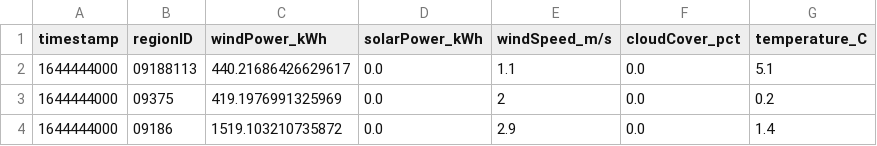
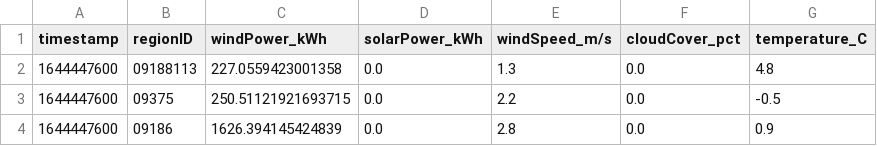
Before and after one commit to PatrycjaO/PipelineProject, a CSV file: monitor_data/live_energydata.csv, drawn as a sheet.

```diff
--- a/monitor_data/live_energydata.csv
+++ b/monitor_data/live_energydata.csv
@@ -1,4 +1,4 @@
 timestamp,regionID,windPower_kWh,solarPower_kWh,windSpeed_m/s,cloudCover_pct,temperature_C
-1644444000,09188113,440.21686426629617,0.0,1.1,0.0,5.1
-1644444000,09375,419.1976991325969,0.0,2,0.0,0.2
-1644444000,09186,1519.103210735872,0.0,2.9,0.0,1.4
+1644447600,09188113,227.0559423001358,0.0,1.3,0.0,4.8
+1644447600,09375,250.51121921693715,0.0,2.2,0.0,-0.5
+1644447600,09186,1626.394145424839,0.0,2.8,0.0,0.9
```
Also changed, not shown: 6 other files.
